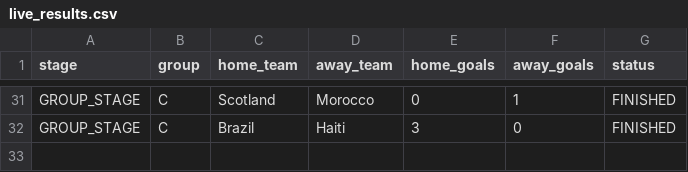
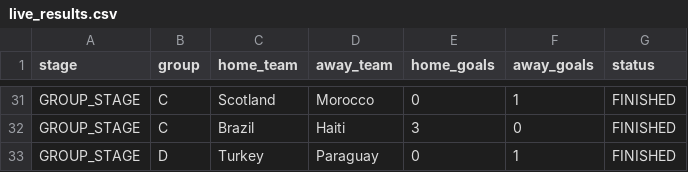
Before and after one commit to ieuyar/WC26, a CSV file: live_results.csv, drawn as a sheet; only a part is shown, gaps mark what is left out.

```diff
--- a/live_results.csv
+++ b/live_results.csv
@@ -32 +32,2 @@ GROUP_STAGE,C,Scotland,Morocco,0,1,FINISHED
 GROUP_STAGE,C,Brazil,Haiti,3,0,FINISHED
+GROUP_STAGE,D,Turkey,Paraguay,0,1,FINISHED
```
Also changed, not shown: simulation_output/engine_scenarios.csv, simulation_output/group_outcomes.csv, 6 other files.
